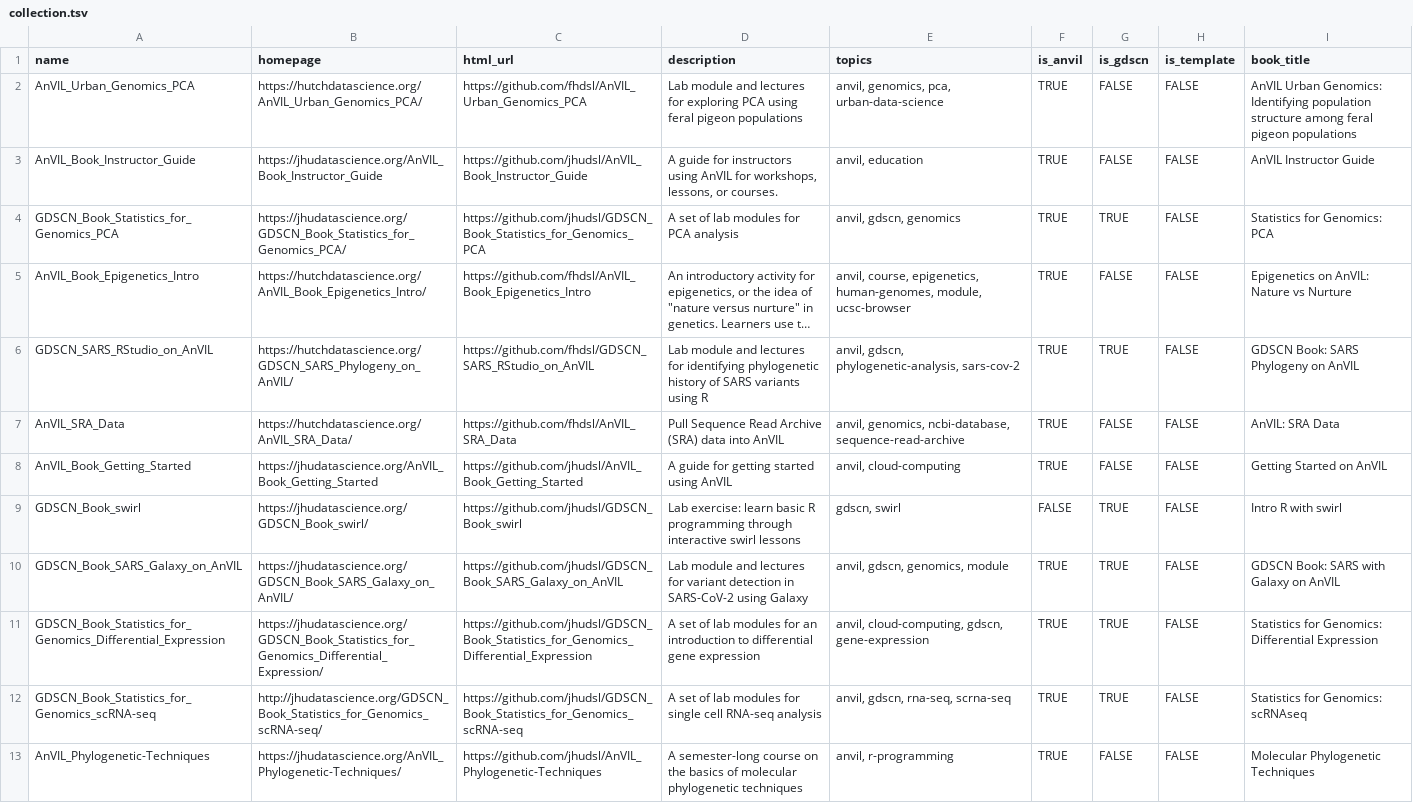
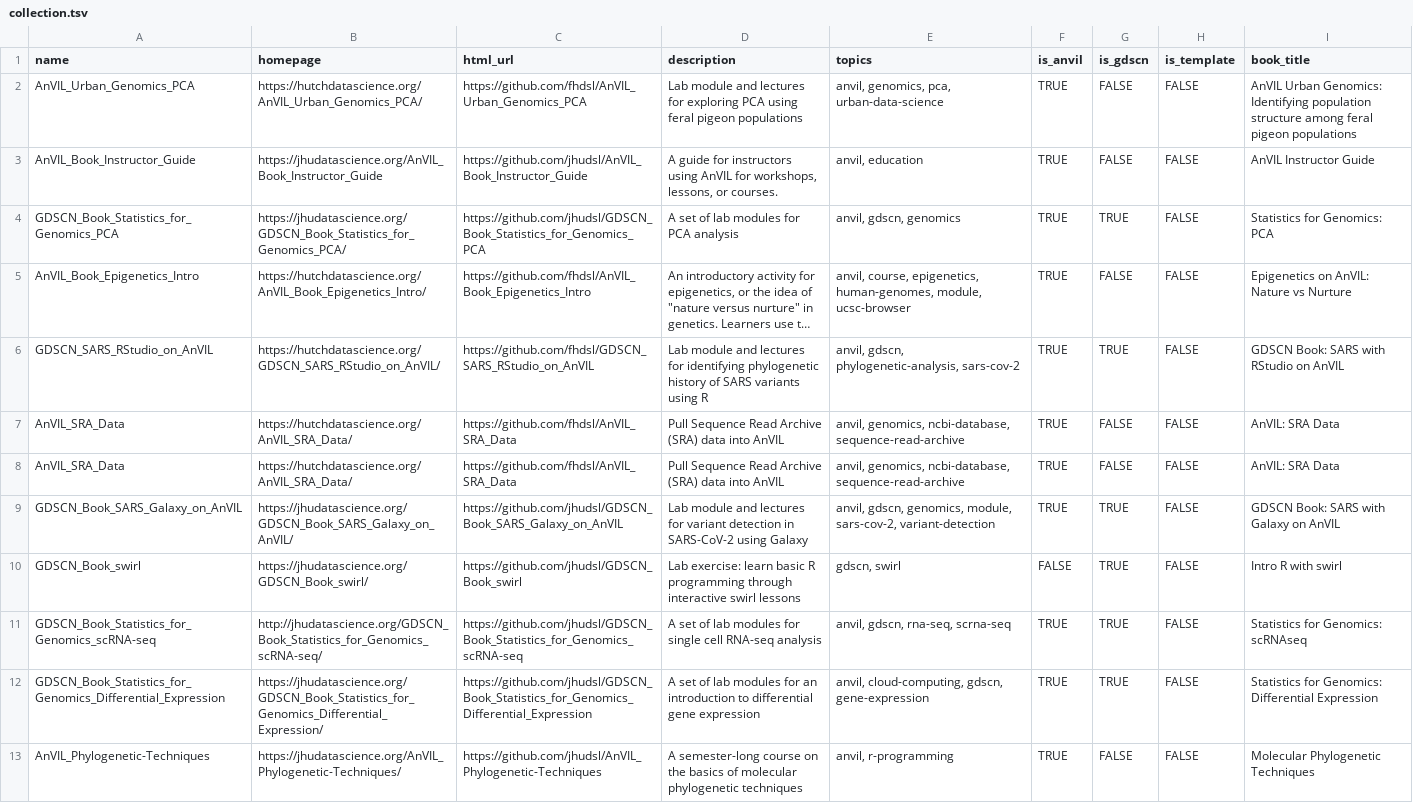
Before and after one commit to TrustedAudrey2/AnVIL_Collection, a TSV file: resources/collection.tsv, drawn as a sheet; long unchanged cells end in …; removed rows and columns are numbered as before the commit, all else as after; the diff names each change by its address in the sheet, - before the commit and + after, or states it on an @@ line.

Commit message:
Add collection file

```diff
--- a/resources/collection.tsv
+++ b/resources/collection.tsv
-B6 (homepage): https://hutchdatascience.org/GDSCN_SARS_Phylogeny_on_AnVIL/
+B6 (homepage): https://hutchdatascience.org/GDSCN_SARS_RStudio_on_AnVIL/
-I6 (book_title): GDSCN Book: SARS Phylogeny on AnVIL
+I6 (book_title): GDSCN Book: SARS with RStudio on AnVIL
-A8 (name): AnVIL_Book_Getting_Started
+A8 (name): AnVIL_SRA_Data
-B8 (homepage): https://jhudatascience.org/AnVIL_Book_Getting_Started
+B8 (homepage): https://hutchdatascience.org/AnVIL_SRA_Data/
-C8 (html_url): https://github.com/jhudsl/AnVIL_Book_Getting_Started
+C8 (html_url): https://github.com/fhdsl/AnVIL_SRA_Data
-D8 (description): A guide for getting started using AnVIL
+D8 (description): Pull Sequence Read Archive (SRA) data into AnVIL
-E8 (topics): anvil, cloud-computing
+E8 (topics): anvil, genomics, ncbi-database, sequence-read-archive
-I8 (book_title): Getting Started on AnVIL
+I8 (book_title): AnVIL: SRA Data
+row 9: GDSCN_Book_SARS_Galaxy_on_AnVIL | https://jhudatascience.org/GDSCN_Book_SARS_Galaxy_on_AnVIL/ | https://github.com/jhudsl/GDSCN_Book_SARS_Galaxy_on_AnVIL | Lab module and lectures for variant detection in SARS-CoV-2 using Galaxy | anvil, gdscn, genomics, module, sars-cov-2, variant-detection | TRUE | TRUE | FALSE | GDSCN Book: SARS with Galaxy on AnVIL
-A11 (name): GDSCN_Book_SARS_Galaxy_on_AnVIL
+A11 (name): GDSCN_Book_Statistics_for_Genomics_scRNA-seq
-B11 (homepage): https://jhudatascience.org/GDSCN_Book_SARS_Galaxy_on_AnVIL/
+B11 (homepage): http://jhudatascience.org/GDSCN_Book_Statistics_for_Genomics_scRNA-seq/
-C11 (html_url): https://github.com/jhudsl/GDSCN_Book_SARS_Galaxy_on_AnVIL
+C11 (html_url): https://github.com/jhudsl/GDSCN_Book_Statistics_for_Genomics_scRNA-seq
-D11 (description): Lab module and lectures for variant detection in SARS-CoV-2 using Galaxy
+D11 (description): A set of lab modules for single cell RNA-seq analysis
-E11 (topics): anvil, gdscn, genomics, module
+E11 (topics): anvil, gdscn, rna-seq, scrna-seq
-I11 (book_title): GDSCN Book: SARS with Galaxy on AnVIL
+I11 (book_title): Statistics for Genomics: scRNAseq
-row 12: GDSCN_Book_Statistics_for_Genomics_scRNA-seq | http://jhudatascience.org/GDSCN_Book_Statistics_for_Genomics_scRNA-seq/ | https://github.com/jhudsl/GDSCN_Book_Statistics_for_Genomics_scRNA-seq | A set of lab modules for single cell RNA-seq analysis | anvil, gdscn, rna-seq, scrna-seq | TRUE | TRUE | FALSE | Statistics for Genomics: scRNAseq
```
